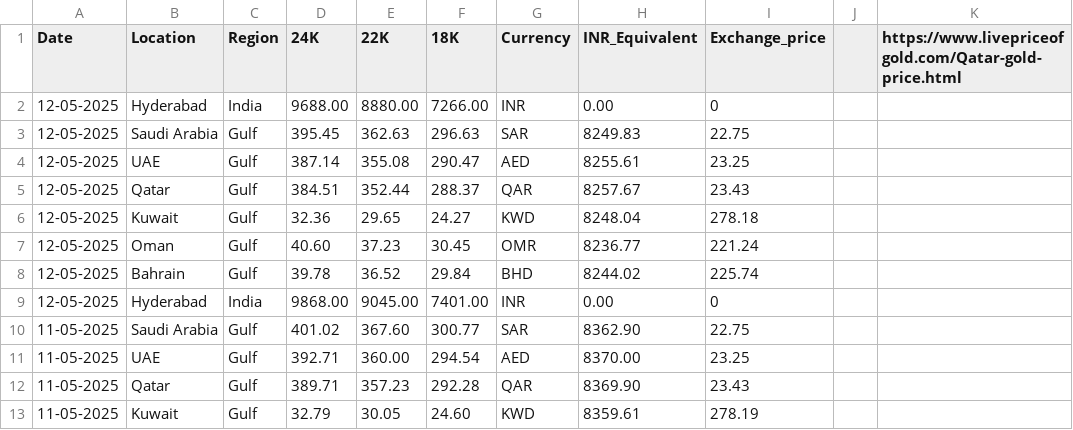
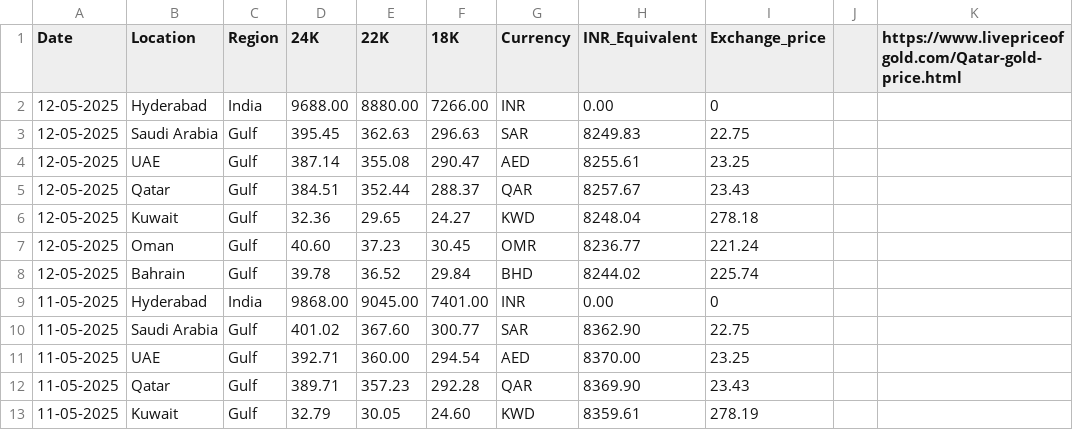
Before and after one commit to Sunilmalluri/kuwaitnews, a CSV file: data/gold_prices.csv, drawn as a sheet; only a part is shown.

Commit message:
Add files via upload

```diff
--- a/data/gold_prices.csv
+++ b/data/gold_prices.csv
@@ -8,3 +8,3 @@ Date,Location,Region,24K,22K,18K,Currency,INR_Equivalent,Exchange_price,,https:/
 12-05-2025,Bahrain,Gulf,39.78 ,36.52,29.84,BHD,8244.02,225.74,,
-12-05-2025,Hyderabad,India,9868.00,9045.00,7401.00,INR,0.00,0,,
+11-05-2025,Hyderabad,India,9868.00,9045.00,7401.00,INR,0.00,0,,
 11-05-2025,Saudi Arabia,Gulf,401.02,367.60 ,300.77,SAR,8362.90,22.75,,
```
